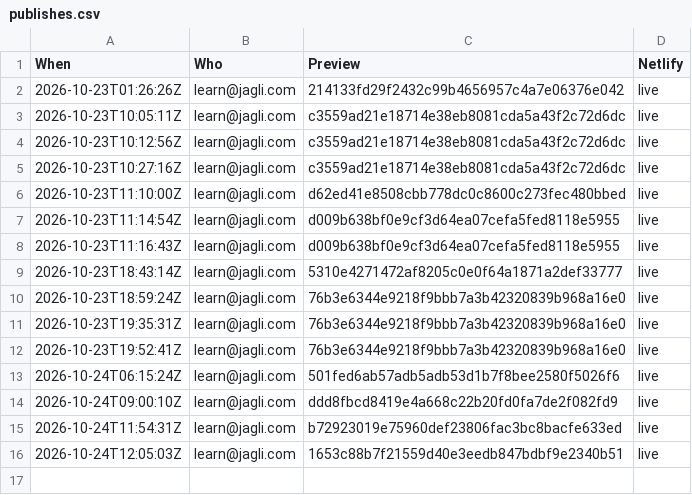
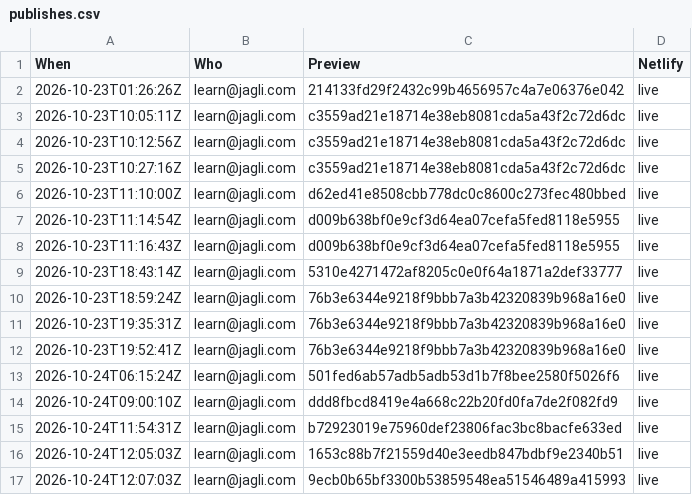
Before and after one commit to jagli/adc-webupdate, a CSV file: log/publishes.csv, drawn as a sheet; the diff names each change by its address in the sheet, - before the commit and + after, or states it on an @@ line.

```diff
--- a/log/publishes.csv
+++ b/log/publishes.csv
+row 17: 2026-10-24T12:07:03Z | learn@jagli.com | 9ecb0b65bf3300b53859548ea51546489a415993 | live
```
Also changed, not shown: 1 other file.
